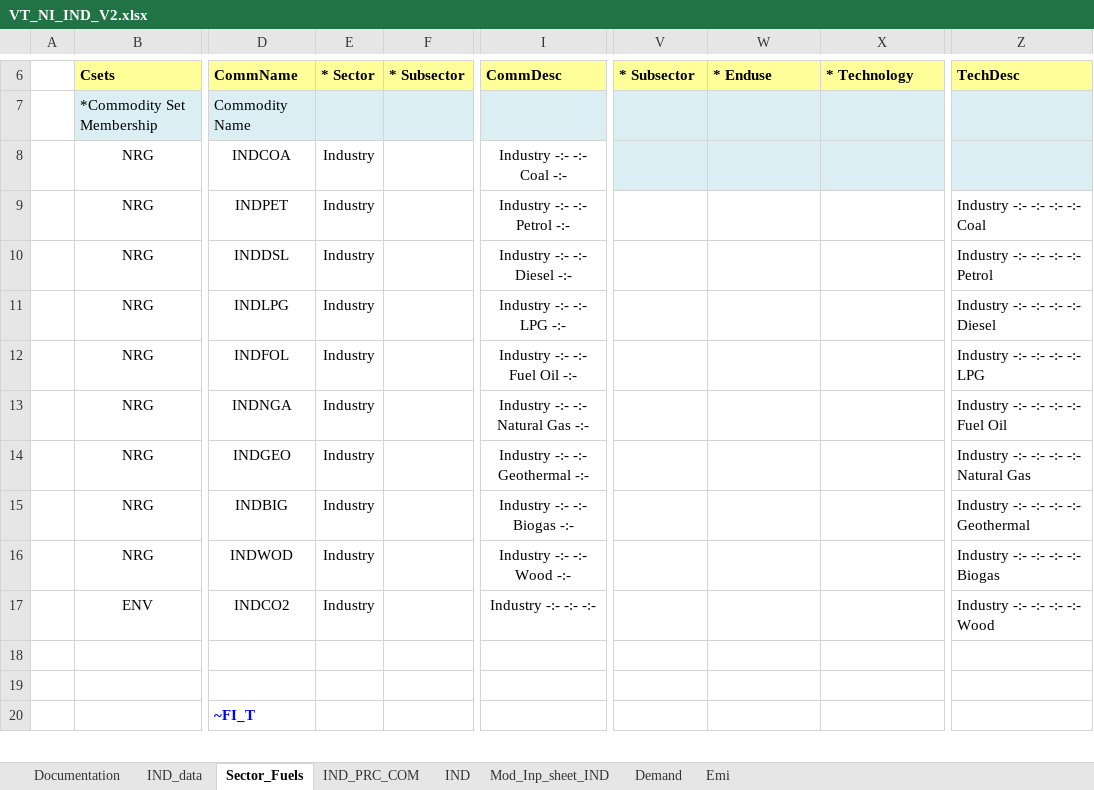
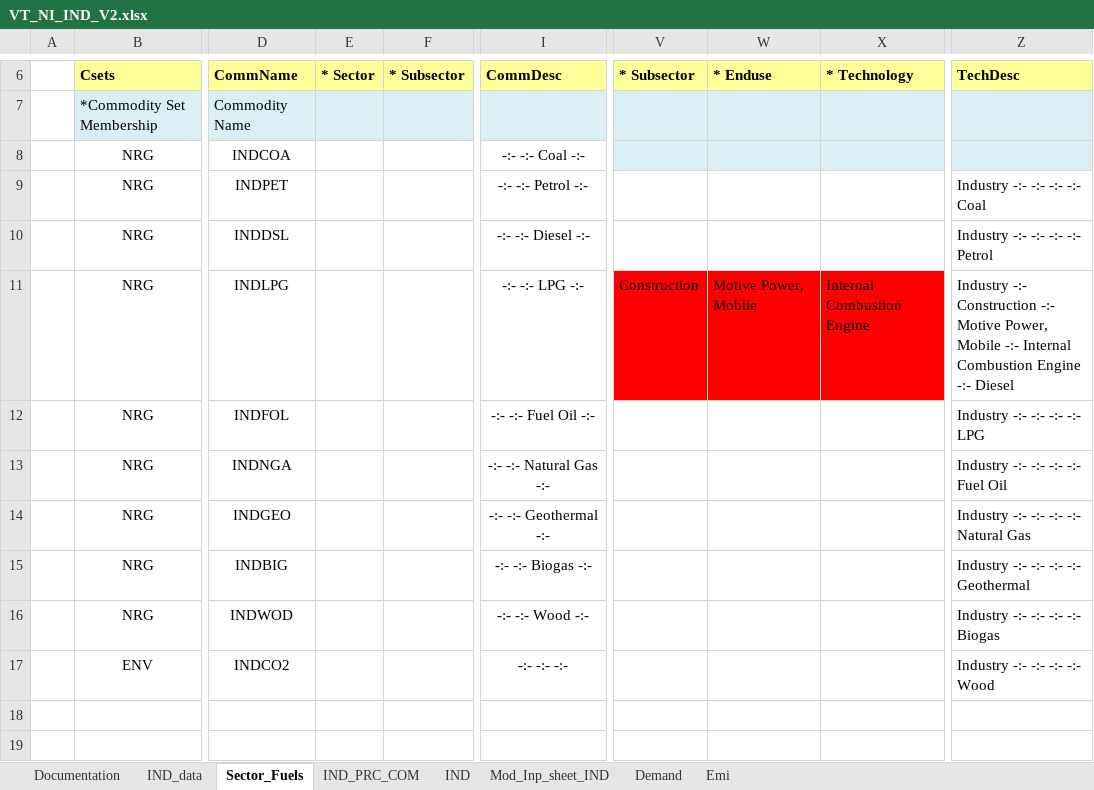
Before and after one commit to EECA-NZ/TIMES-NZ-Model-Files, an Excel workbook: TIMES-NZ/VT_NI_IND_V2.xlsx, sheet Sector_Fuels, drawn as a sheet; only a part is shown, gaps mark what is left out; the shorter side is filled out with more unchanged rows; values as stored, in another font and other column widths than the file's, no borders; the diff names each change by its address in the sheet, - before the commit and + after, or states it on an @@ line.

```diff
--- a/TIMES-NZ/VT_NI_IND_V2.xlsx (sheet Sector_Fuels)
+++ b/TIMES-NZ/VT_NI_IND_V2.xlsx (sheet Sector_Fuels)
-E8:E17 (* Sector): Industry
+E8:E17 (* Sector): (empty)
-I8 (CommDesc): Industry -:- -:- Coal -:-
+I8 (CommDesc): -:- -:- Coal -:-
-I9 (CommDesc): Industry -:- -:- Petrol -:-
+I9 (CommDesc): -:- -:- Petrol -:-
-I10 (CommDesc): Industry -:- -:- Diesel -:-
+I10 (CommDesc): -:- -:- Diesel -:-
-I11 (CommDesc): Industry -:- -:- LPG -:-
+I11 (CommDesc): -:- -:- LPG -:-
-V11 (* Subsector): (empty)
+V11 (* Subsector): Construction
-V11:X11 fill: none
+V11:X11 fill: #FF0000
-W11 (* Enduse): (empty)
+W11 (* Enduse): Motive Power, Mobile
-X11 (* Technology): (empty)
+X11 (* Technology): Internal Combustion Engine
-Z11 (TechDesc): Industry -:- -:- -:- -:- Diesel
+Z11 (TechDesc): Industry -:- Construction -:- Motive Power, Mobile -:- Internal Combustion Engine -:- Diesel
-I12 (CommDesc): Industry -:- -:- Fuel Oil -:-
+I12 (CommDesc): -:- -:- Fuel Oil -:-
-I13 (CommDesc): Industry -:- -:- Natural Gas -:-
+I13 (CommDesc): -:- -:- Natural Gas -:-
-I14 (CommDesc): Industry -:- -:- Geothermal -:-
+I14 (CommDesc): -:- -:- Geothermal -:-
-I15 (CommDesc): Industry -:- -:- Biogas -:-
+I15 (CommDesc): -:- -:- Biogas -:-
-I16 (CommDesc): Industry -:- -:- Wood -:-
+I16 (CommDesc): -:- -:- Wood -:-
-I17 (CommDesc): Industry -:- -:- -:-
+I17 (CommDesc): -:- -:- -:-
```
Also changed, not shown: sheet IND_PRC_COM, TIMES-NZ/SubRES_TMPL/SubRES_NewTechs_Industry.xlsx, TIMES-NZ/VT_NI_OTH_V4.xlsx, 17 other files.
